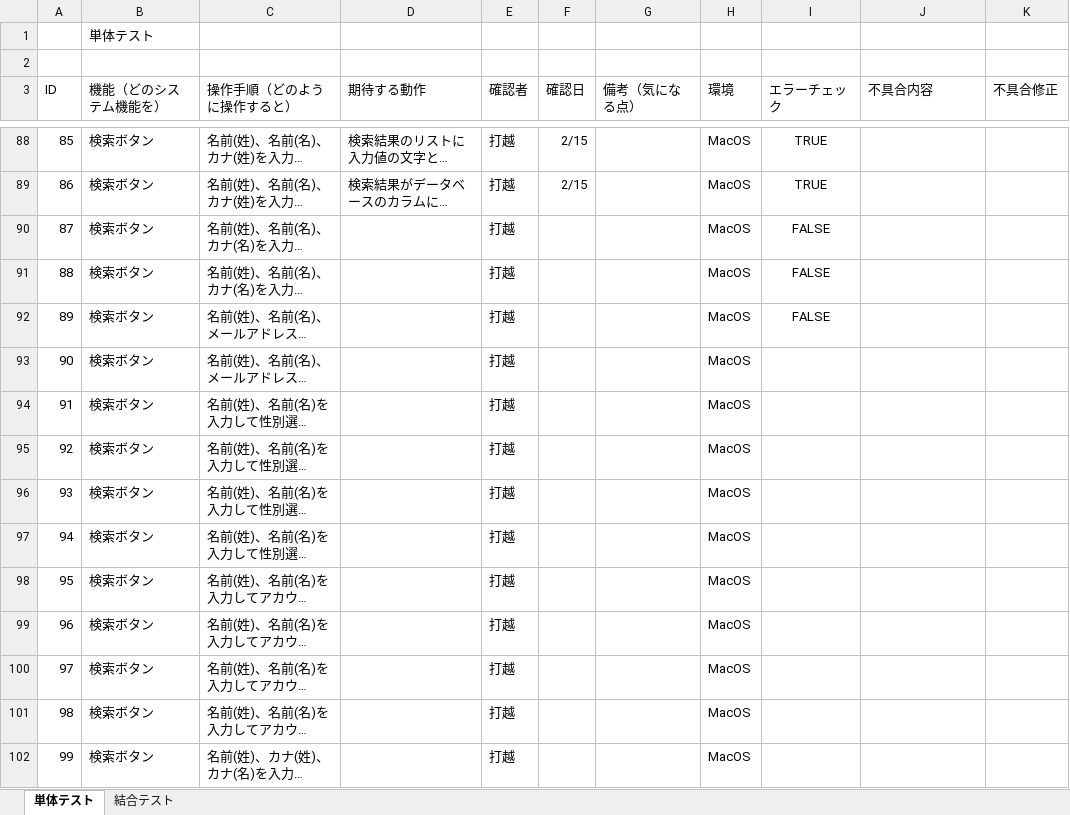
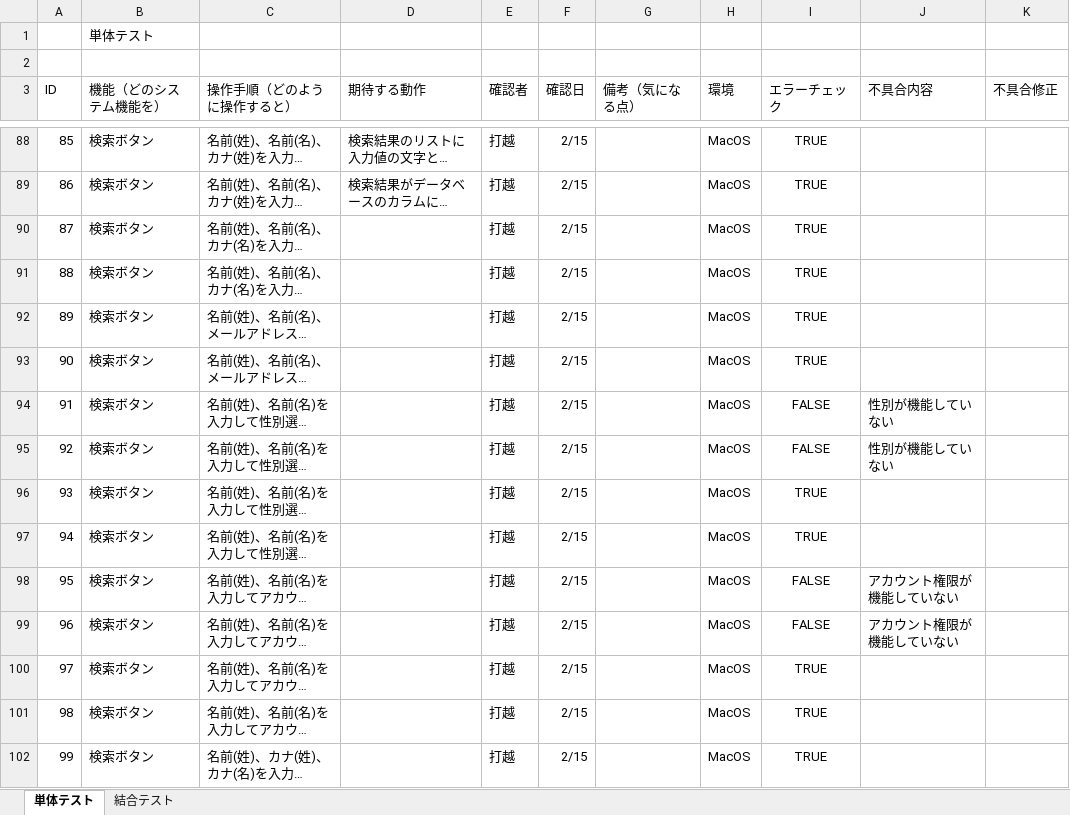
Before and after one commit to uchikosi/Registration, an Excel workbook: 資料/searchテスト.xlsx, sheet 単体テスト, drawn as a sheet; only a part is shown, gaps mark what is left out; long unchanged cells end in …; values as stored, in another font and other column widths than the file's, no borders; charts and pictures not drawn; the diff covers the shown part only; the diff names each change by its address in the sheet, - before the commit and + after, or states it on an @@ line.

```diff
--- a/資料/searchテスト.xlsx (sheet 単体テスト)
+++ b/資料/searchテスト.xlsx (sheet 単体テスト)
-F90:F102 (確認日): (empty)
+F90:F102 (確認日): 2/15
-I90:I92 (エラーチェック): FALSE
+I90:I92 (エラーチェック): TRUE
-I93 (エラーチェック): (empty)
+I93 (エラーチェック): TRUE
-I94:I95 (エラーチェック): (empty)
+I94:I95 (エラーチェック): FALSE
-J94:J95 (不具合内容): (empty)
+J94:J95 (不具合内容): 性別が機能していない
-I96:I97 (エラーチェック): (empty)
+I96:I97 (エラーチェック): TRUE
-I98:I99 (エラーチェック): (empty)
+I98:I99 (エラーチェック): FALSE
-J98:J99 (不具合内容): (empty)
+J98:J99 (不具合内容): アカウント権限が機能していない
-I100:I102 (エラーチェック): (empty)
+I100:I102 (エラーチェック): TRUE
```
Also changed, not shown: other rows of this sheet, sheet 結合テスト.
